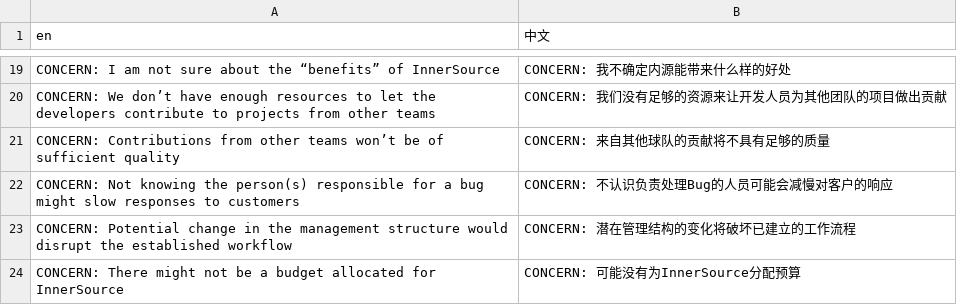
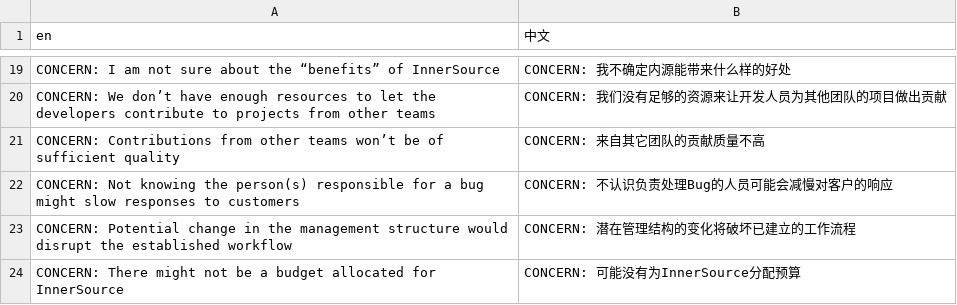
Before and after one commit to SFI-Lero/TREES-InnerSource_Obstacles_Survey, a CSV file: data/translation_cn.csv, drawn as a sheet; only a part is shown, gaps mark what is left out.

Commit message:
Polish the Chinese translation

```diff
--- a/data/translation_cn.csv
+++ b/data/translation_cn.csv
@@ -20,3 +20,3 @@ CONCERN: I am not sure about the “benefits” of InnerSource, CONCERN: 我不
 CONCERN: We don’t have enough resources to let the developers contribute to projects from other teams, CONCERN: 我们没有足够的资源来让开发人员为其他团队的项目做出贡献
-CONCERN: Contributions from other teams won’t be of sufficient quality, CONCERN: 来自其他球队的贡献将不具有足够的质量
+CONCERN: Contributions from other teams won’t be of sufficient quality, CONCERN: 来自其它团队的贡献质量不高
 CONCERN: Not knowing the person(s) responsible for a bug might slow responses to customers, CONCERN: 不认识负责处理Bug的人员可能会减慢对客户的响应
```
